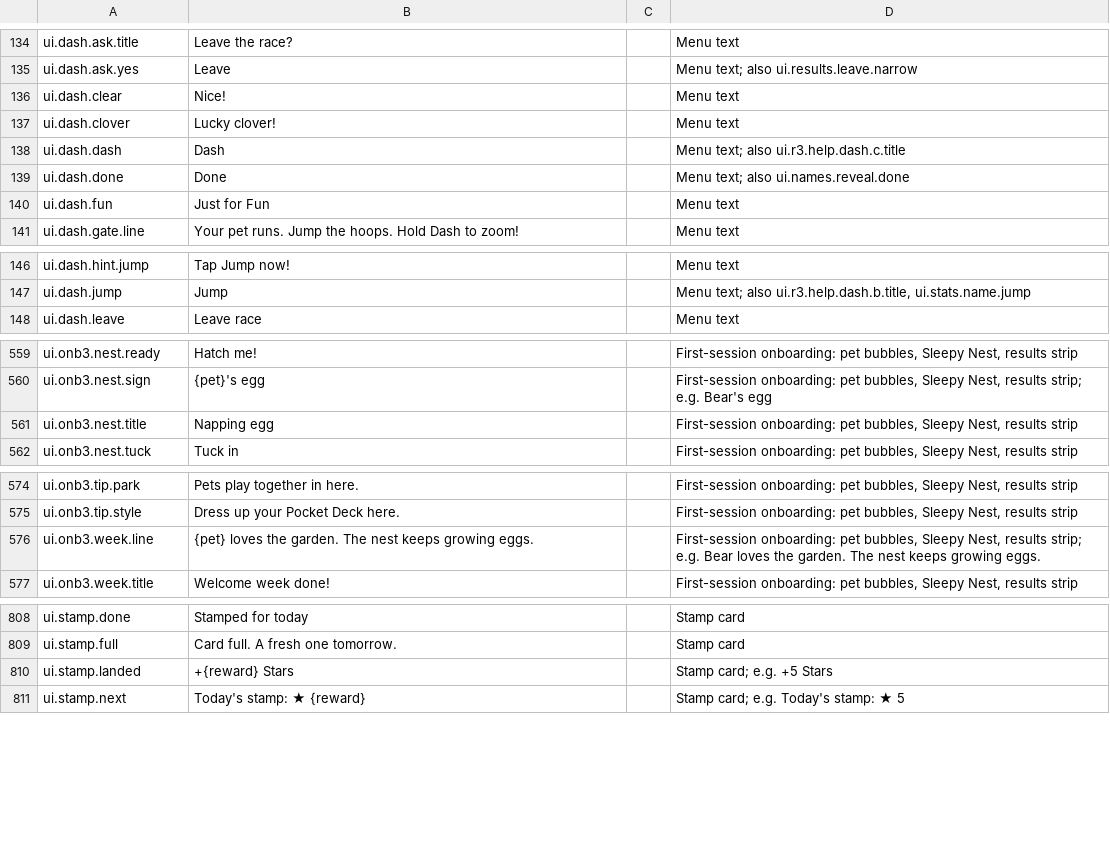
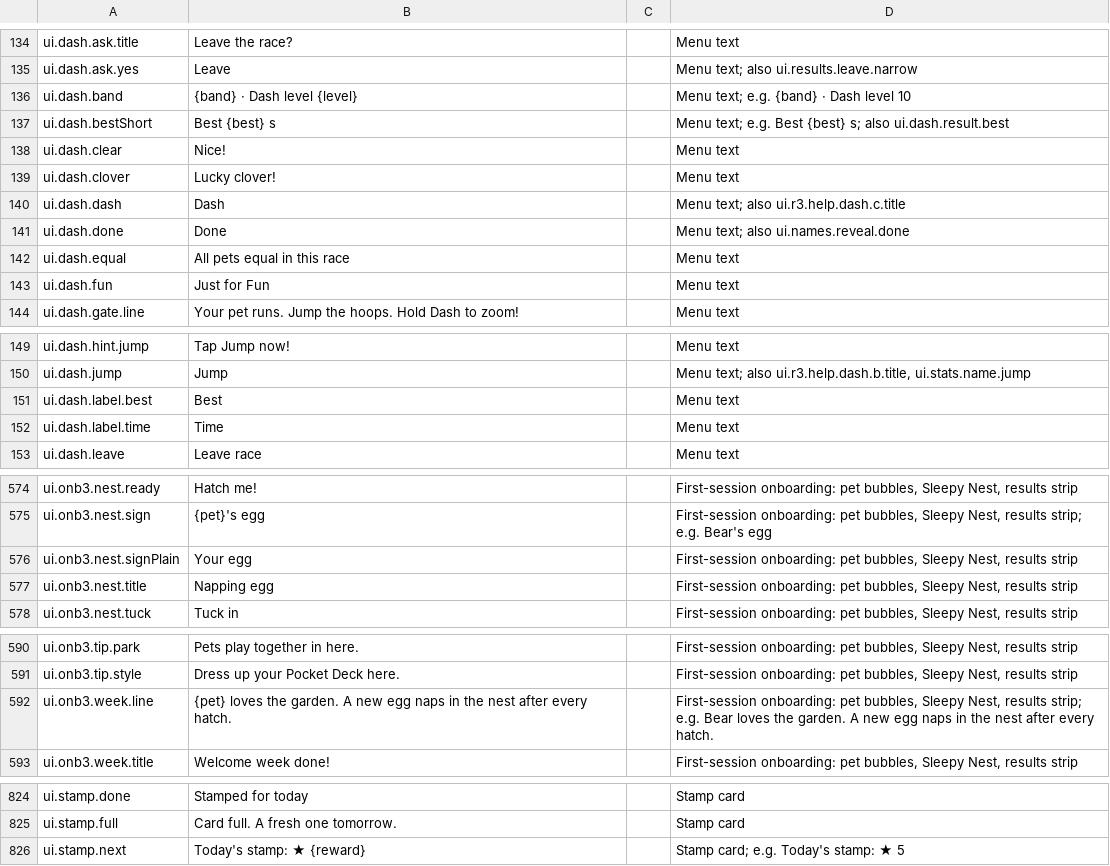
Before and after one commit to spoisseroux/egg-drop, a CSV file: assets/localization/egg-drop-strings.csv, drawn as a sheet; only a part is shown, gaps mark what is left out; the diff covers the shown part only.

```diff
--- a/assets/localization/egg-drop-strings.csv
+++ b/assets/localization/egg-drop-strings.csv
@@ -135,2 +135,4 @@ ui.dash.ask.title,Leave the race?,,Menu text
 ui.dash.ask.yes,Leave,,Menu text; also ui.results.leave.narrow
+ui.dash.band,{band} · Dash level {level},,Menu text; e.g. {band} · Dash level 10
+ui.dash.bestShort,Best {best} s,,Menu text; e.g. Best {best} s; also ui.dash.result.best
 ui.dash.clear,Nice!,,Menu text
@@ -139,2 +141,3 @@ ui.dash.dash,Dash,,Menu text; also ui.r3.help.dash.c.title
 ui.dash.done,Done,,Menu text; also ui.names.reveal.done
+ui.dash.equal,All pets equal in this race,,Menu text
 ui.dash.fun,Just for Fun,,Menu text
@@ -147,2 +150,4 @@ ui.dash.hint.jump,Tap Jump now!,,Menu text
 ui.dash.jump,Jump,,"Menu text; also ui.r3.help.dash.b.title, ui.stats.name.jump"
+ui.dash.label.best,Best,,Menu text
+ui.dash.label.time,Time,,Menu text
 ui.dash.leave,Leave race,,Menu text
@@ -561,2 +576,3 @@ ui.onb3.nest.ready,Hatch me!,,"First-session onboarding: pet bubbles, Sleepy Nes
 ui.onb3.nest.sign,{pet}'s egg,,"First-session onboarding: pet bubbles, Sleepy Nest, results strip; e.g. Bear's egg"
+ui.onb3.nest.signPlain,Your egg,,"First-session onboarding: pet bubbles, Sleepy Nest, results strip"
 ui.onb3.nest.title,Napping egg,,"First-session onboarding: pet bubbles, Sleepy Nest, results strip"
@@ -576,3 +592,3 @@ ui.onb3.tip.park,Pets play together in here.,,"First-session onboarding: pet bub
 ui.onb3.tip.style,Dress up your Pocket Deck here.,,"First-session onboarding: pet bubbles, Sleepy Nest, results strip"
-ui.onb3.week.line,{pet} loves the garden. The nest keeps growing eggs.,,"First-session onboarding: pet bubbles, Sleepy Nest, results strip; e.g. Bear loves the garden. The nest keeps growing eggs."
+ui.onb3.week.line,{pet} loves the garden. A new egg naps in the nest after every hatch.,,"First-session onboarding: pet bubbles, Sleepy Nest, results strip; e.g. Bear loves the garden. A new egg naps in the nest after every hatch."
 ui.onb3.week.title,Welcome week done!,,"First-session onboarding: pet bubbles, Sleepy Nest, results strip"
@@ -810,3 +826,2 @@ ui.stamp.done,Stamped for today,,Stamp card
 ui.stamp.full,Card full. A fresh one tomorrow.,,Stamp card
-ui.stamp.landed,+{reward} Stars,,Stamp card; e.g. +5 Stars
 ui.stamp.next,Today's stamp: ★ {reward},,Stamp card; e.g. Today's stamp: ★ 5
```
Also changed, not shown: 11 added rows, 1 removed row and 2 edited cells elsewhere in this file, artifacts/localization/hardcoded-strings.csv.
